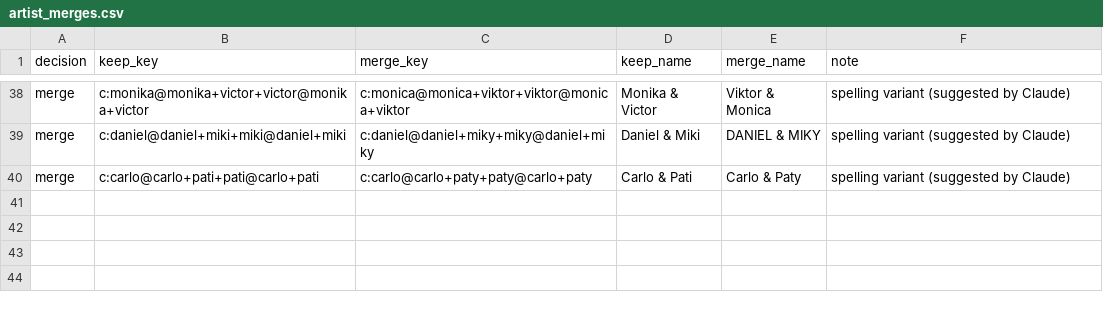
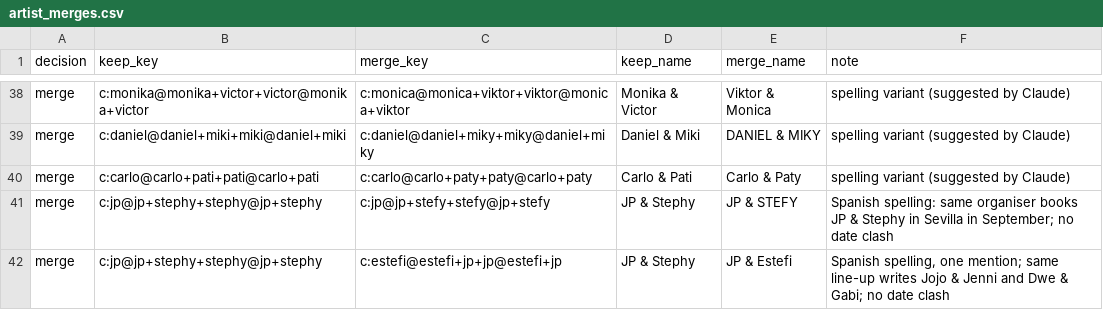
Before and after one commit to clombion/kiz-radar, a CSV file: pipeline/artist_merges.csv, drawn as a sheet; only a part is shown, gaps mark what is left out.

Commit message:
Merge JP & STEFY and JP & Estefi into JP & Stephy
Each is a single mention at a Spanish festival with no stated country:
JP & STEFY in the Sevilla LOVES KIZOMBA summer line-up, whose organiser
books JP & Stephy in September; JP & Estefi in the Malaga Temptation
line-up, which also writes Jojo & Jenni and Dwe & Gabi for the French
couples. Neither clashes with a JP & Stephy booking. Both are Spanish
spellings, not a Spanish couple.

```diff
--- a/pipeline/artist_merges.csv
+++ b/pipeline/artist_merges.csv
@@ -40 +40,3 @@ merge,c:daniel@daniel+miki+miki@daniel+miki,c:daniel@daniel+miky+miky@daniel+mik
 merge,c:carlo@carlo+pati+pati@carlo+pati,c:carlo@carlo+paty+paty@carlo+paty,Carlo & Pati,Carlo & Paty,spelling variant (suggested by Claude)
+merge,c:jp@jp+stephy+stephy@jp+stephy,c:jp@jp+stefy+stefy@jp+stefy,JP & Stephy,JP & STEFY,Spanish spelling: same organiser books JP & Stephy in Sevilla in September; no date clash
+merge,c:jp@jp+stephy+stephy@jp+stephy,c:estefi@estefi+jp+jp@estefi+jp,JP & Stephy,JP & Estefi,"Spanish spelling, one mention; same line-up writes Jojo & Jenni and Dwe & Gabi; no date clash"
```
Also changed, not shown: pipeline/artist_merge_suggestions.csv, 1 other file.
